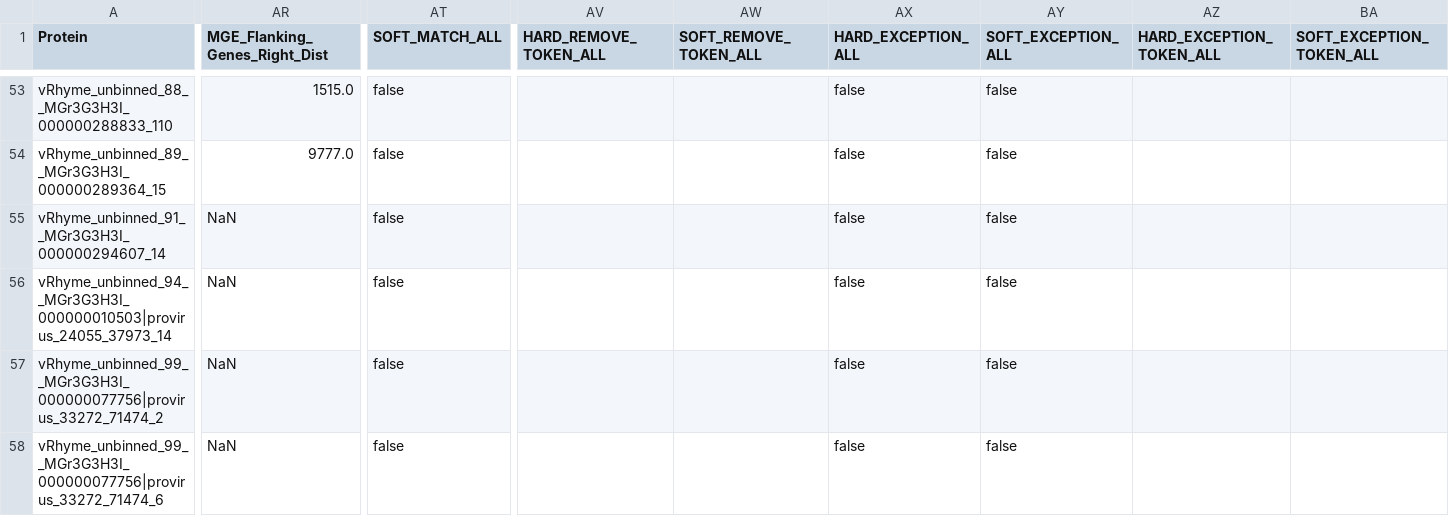
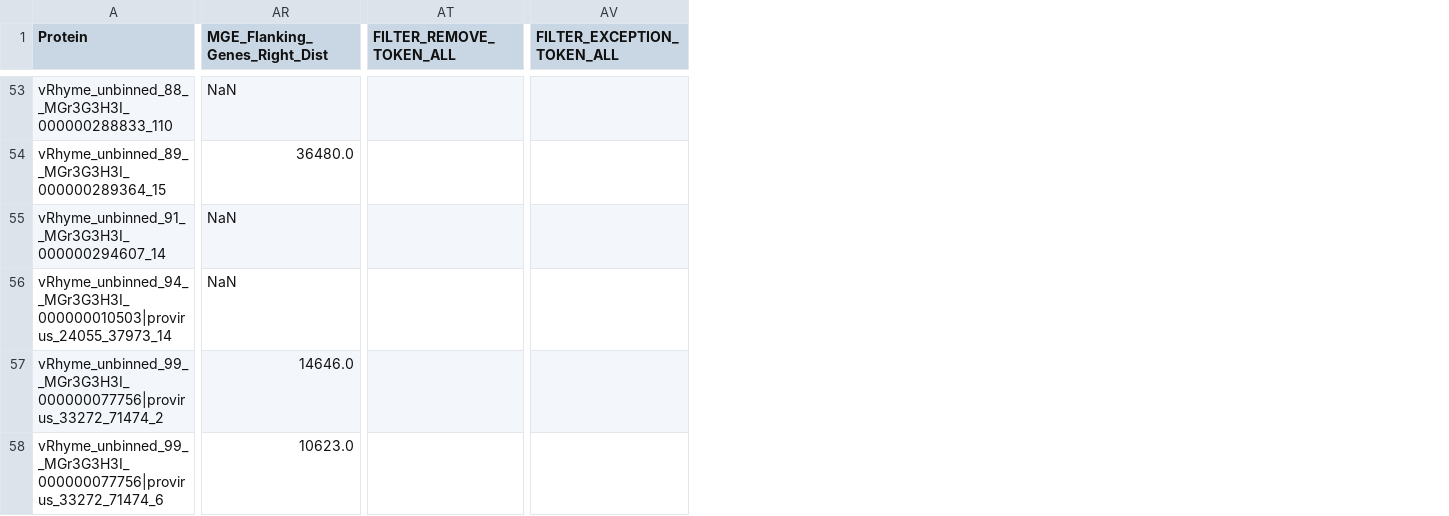
Before and after one commit to AnantharamanLab/CheckAMG, a TSV file: examples/example_outputs/regulation_genes_curated.tsv, drawn as a sheet; only a part is shown, gaps mark what is left out; removed rows and columns are numbered as before the commit, all else as after; the diff covers the shown part only; the diff names each change by its address in the sheet, - before the commit and + after, or states it on an @@ line.

```diff
--- a/examples/example_outputs/regulation_genes_curated.tsv
+++ b/examples/example_outputs/regulation_genes_curated.tsv
-column AT (SOFT_MATCH_ALL), rows 53-58: all false
+column AT (FILTER_REMOVE_TOKEN_ALL), empty
-column AV (HARD_REMOVE_TOKEN_ALL), empty
-column AW (SOFT_REMOVE_TOKEN_ALL), empty
-column AX (HARD_EXCEPTION_ALL), rows 53-58: all false
-column AY (SOFT_EXCEPTION_ALL), rows 53-58: all false
-column AZ (HARD_EXCEPTION_TOKEN_ALL), empty
-column BA (SOFT_EXCEPTION_TOKEN_ALL), empty
+column AV (FILTER_EXCEPTION_TOKEN_ALL), empty
-AR53 (MGE_Flanking_Genes_Right_Dist): 1515.0
+AR53 (MGE_Flanking_Genes_Right_Dist): NaN
-AR54 (MGE_Flanking_Genes_Right_Dist): 9777.0
+AR54 (MGE_Flanking_Genes_Right_Dist): 36480.0
-AR57 (MGE_Flanking_Genes_Right_Dist): NaN
+AR57 (MGE_Flanking_Genes_Right_Dist): 14646.0
-AR58 (MGE_Flanking_Genes_Right_Dist): NaN
+AR58 (MGE_Flanking_Genes_Right_Dist): 10623.0
```
Also changed, not shown: 53 edited cells elsewhere in this file, examples/example_outputs/final_results.tsv, examples/example_outputs/gene_annotations.tsv, 15 other files.
